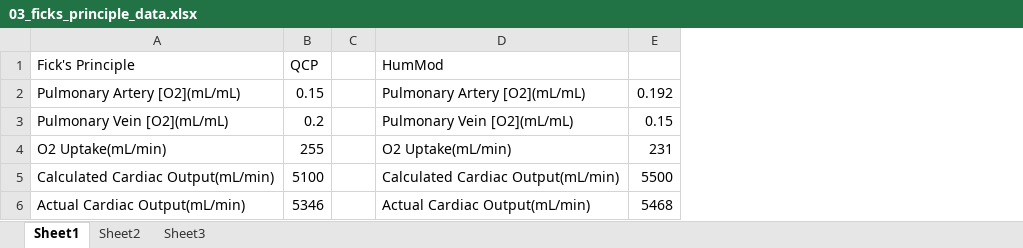
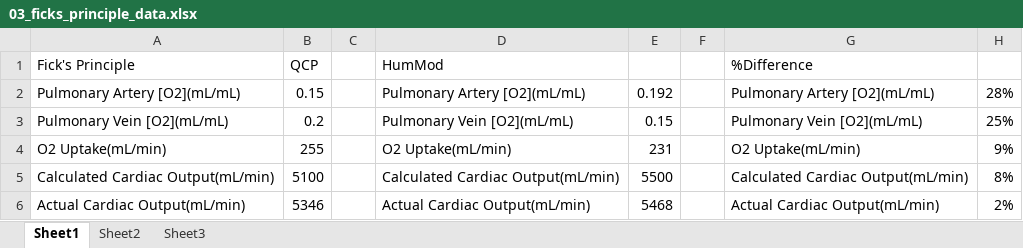
Before and after one commit to HumMod/labs, an Excel workbook: 03_ficks_principle/03_ficks_principle_data.xlsx, sheet Sheet1, drawn as a sheet; values as stored, in another font and other column widths than the file's, no borders; conditional formats not drawn; the diff names each change by its address in the sheet, - before the commit and + after, or states it on an @@ line.

```diff
--- a/03_ficks_principle/03_ficks_principle_data.xlsx (sheet Sheet1)
+++ b/03_ficks_principle/03_ficks_principle_data.xlsx (sheet Sheet1)
+column F, empty
+column G (%Difference), rows 2-6: Pulmonary Artery [O2](mL/mL) | Pulmonary Vein [O2](mL/mL) | O2 Uptake(mL/min) | Calculated Cardiac Output(mL/min) | Actual Cardiac Output(mL/min)
+column H, rows 2-6: 28% | 25% | 9% | 8% | 2%
```
Also changed, not shown: 01_hemorrhage/01_hemorrhage_data.xlsx, 02_av_fistula/02_av_fistula_data.xlsx, 2 other files.
